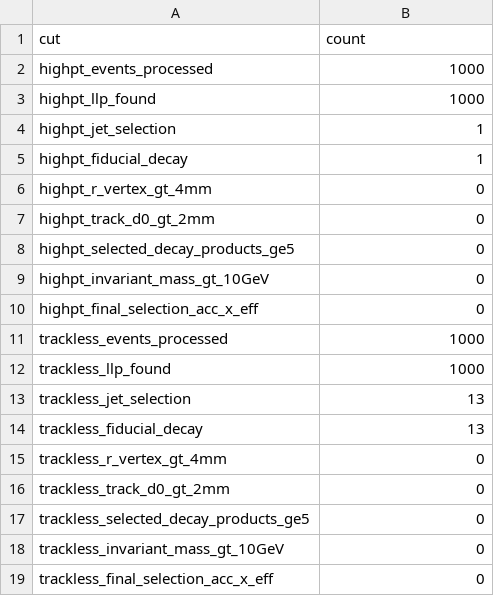
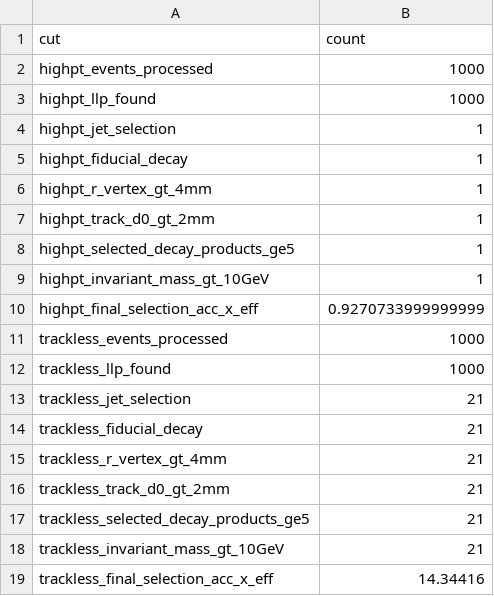
Before and after one commit to fbientrigo/dihiggs_llp_recast, a CSV file: results/r7_h2_pair_4b/cutflow_ctau_48p070mm.csv, drawn as a sheet.

```diff
--- a/results/r7_h2_pair_4b/cutflow_ctau_48p070mm.csv
+++ b/results/r7_h2_pair_4b/cutflow_ctau_48p070mm.csv
@@ -5,15 +5,15 @@ highpt_jet_selection,1
 highpt_fiducial_decay,1
-highpt_r_vertex_gt_4mm,0
-highpt_track_d0_gt_2mm,0
-highpt_selected_decay_products_ge5,0
-highpt_invariant_mass_gt_10GeV,0
-highpt_final_selection_acc_x_eff,0
+highpt_r_vertex_gt_4mm,1
+highpt_track_d0_gt_2mm,1
+highpt_selected_decay_products_ge5,1
+highpt_invariant_mass_gt_10GeV,1
+highpt_final_selection_acc_x_eff,0.9270733999999999
 trackless_events_processed,1000
 trackless_llp_found,1000
-trackless_jet_selection,13
-trackless_fiducial_decay,13
-trackless_r_vertex_gt_4mm,0
-trackless_track_d0_gt_2mm,0
-trackless_selected_decay_products_ge5,0
-trackless_invariant_mass_gt_10GeV,0
-trackless_final_selection_acc_x_eff,0
+trackless_jet_selection,21
+trackless_fiducial_decay,21
+trackless_r_vertex_gt_4mm,21
+trackless_track_d0_gt_2mm,21
+trackless_selected_decay_products_ge5,21
+trackless_invariant_mass_gt_10GeV,21
+trackless_final_selection_acc_x_eff,14.34416
```
Also changed, not shown: results/r7_h2_pair_4b/cutflow_ctau_0p481mm.csv, results/r7_h2_pair_4b/cutflow_ctau_4p326mm.csv, 12 other files.
